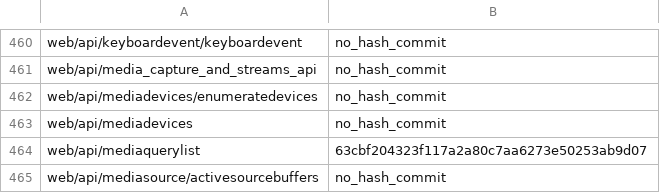
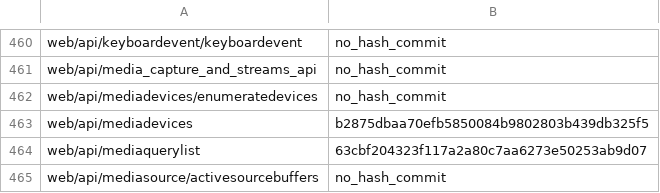
Before and after one commit to tristantheb/history-content-stats, a CSV file: history/logs-zh-tw.csv, drawn as a sheet; only a part is shown, gaps mark what is left out.

Commit message:
sync(data): synchronize repositories data (#511)

```diff
--- a/history/logs-zh-tw.csv
+++ b/history/logs-zh-tw.csv
@@ -462,3 +462,3 @@ web/api/media_capture_and_streams_api,no_hash_commit
 web/api/mediadevices/enumeratedevices,no_hash_commit
-web/api/mediadevices,no_hash_commit
+web/api/mediadevices,b2875dbaa70efb5850084b9802803b439db325f5
 web/api/mediaquerylist,63cbf204323f117a2a80c7aa6273e50253ab9d07
```
Also changed, not shown: statistics/parity-zh-tw.csv.
